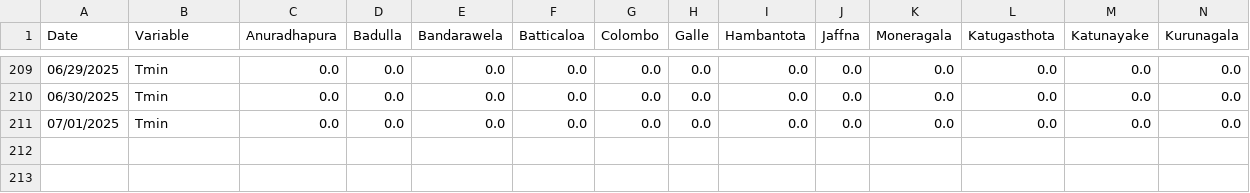
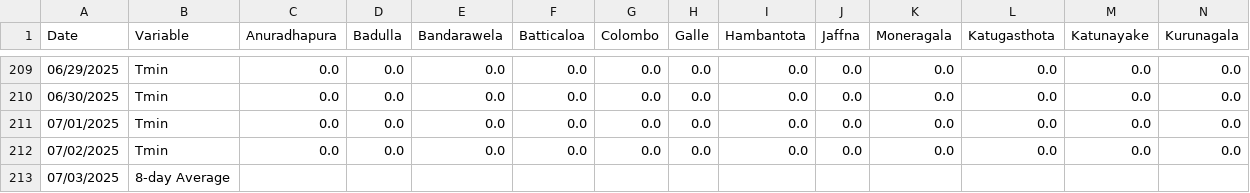
Before and after one commit to Metdata04/download_metdata, a CSV file: extracted_data/metstation_tmin_data.csv, drawn as a sheet; only a part is shown, gaps mark what is left out; rows hold the shown columns only; the diff names each change by its address in the sheet, - before the commit and + after, or states it on an @@ line.

Commit message:
Extracted metstation 8days Tmin data from climate update PDF

```diff
--- a/extracted_data/metstation_tmin_data.csv
+++ b/extracted_data/metstation_tmin_data.csv
+row 212: 07/02/2025 | Tmin | 0.0 | 0.0 | 0.0 | 0.0 | 0.0 | 0.0 | 0.0 | 0.0 | 0.0 | 0.0 | 0.0 | 0.0
+row 213: 07/03/2025 | 8-day Average
```
